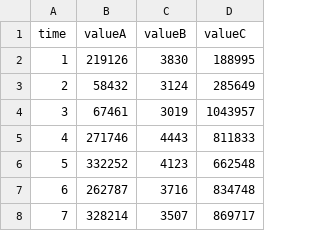
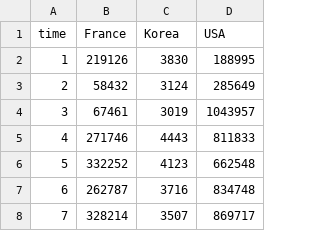
Before and after one commit to shinwj123/shinwj123.github.io, a CSV file: data/new_cases.csv (was data/cases.csv), drawn as a sheet; only a part is shown.

```diff
--- a/data/cases.csv
+++ b/data/new_cases.csv
@@ -1,2 +1,2 @@
-time,valueA,valueB,valueC
+time,France,Korea,USA
 1,219126,3830,188995
```
Also changed, not shown: 1 other file.
